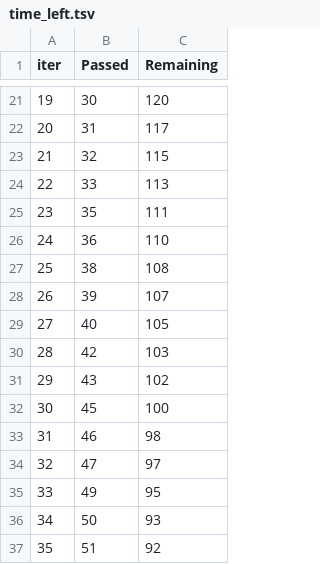
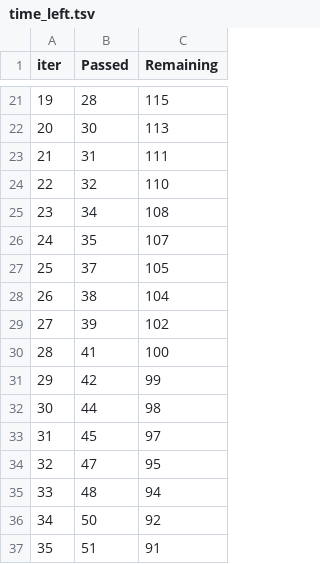
Before and after one commit to Malik-Amber/ML-Project1, a TSV file: catboost_info/time_left.tsv, drawn as a sheet; only a part is shown, gaps mark what is left out; the diff covers the shown part only.

```diff
--- a/catboost_info/time_left.tsv
+++ b/catboost_info/time_left.tsv
@@ -21,17 +21,17 @@ iter	Passed	Remaining
-19	30	120
-20	31	117
-21	32	115
-22	33	113
-23	35	111
-24	36	110
-25	38	108
-26	39	107
-27	40	105
-28	42	103
-29	43	102
-30	45	100
-31	46	98
-32	47	97
-33	49	95
-34	50	93
-35	51	92
+19	28	115
+20	30	113
+21	31	111
+22	32	110
+23	34	108
+24	35	107
+25	37	105
+26	38	104
+27	39	102
+28	41	100
+29	42	99
+30	44	98
+31	45	97
+32	47	95
+33	48	94
+34	50	92
+35	51	91
```
Also changed, not shown: 114 edited cells elsewhere in this file, 3 other files.
